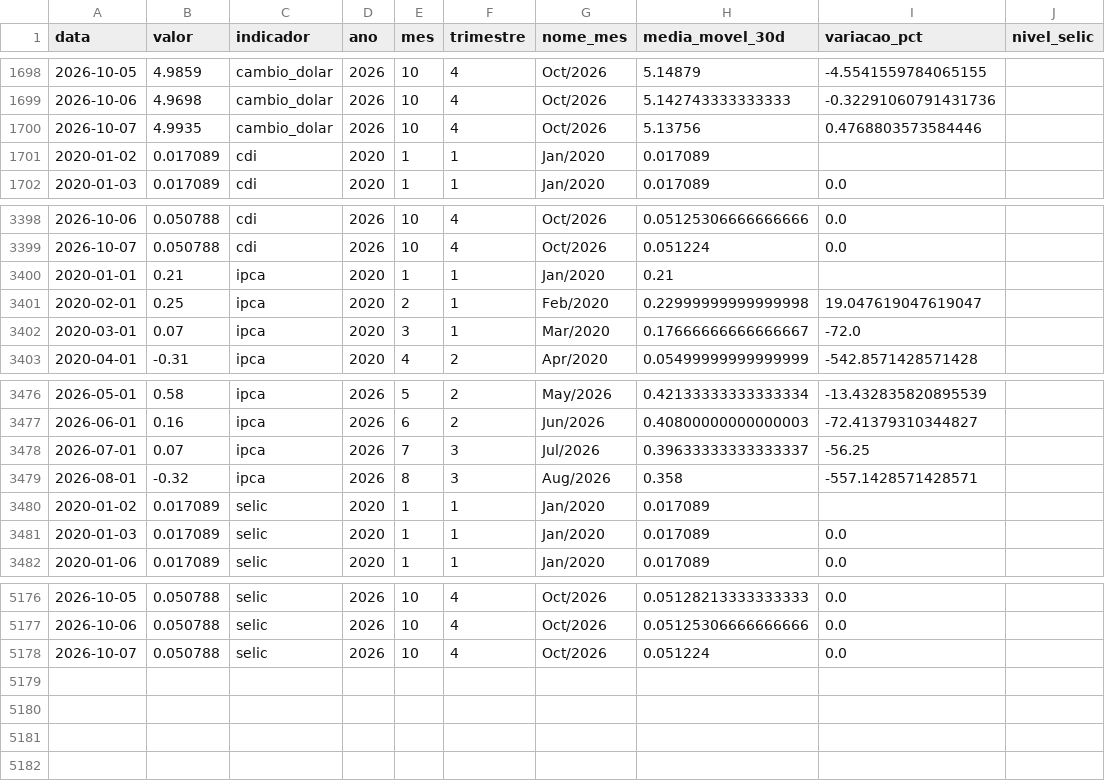
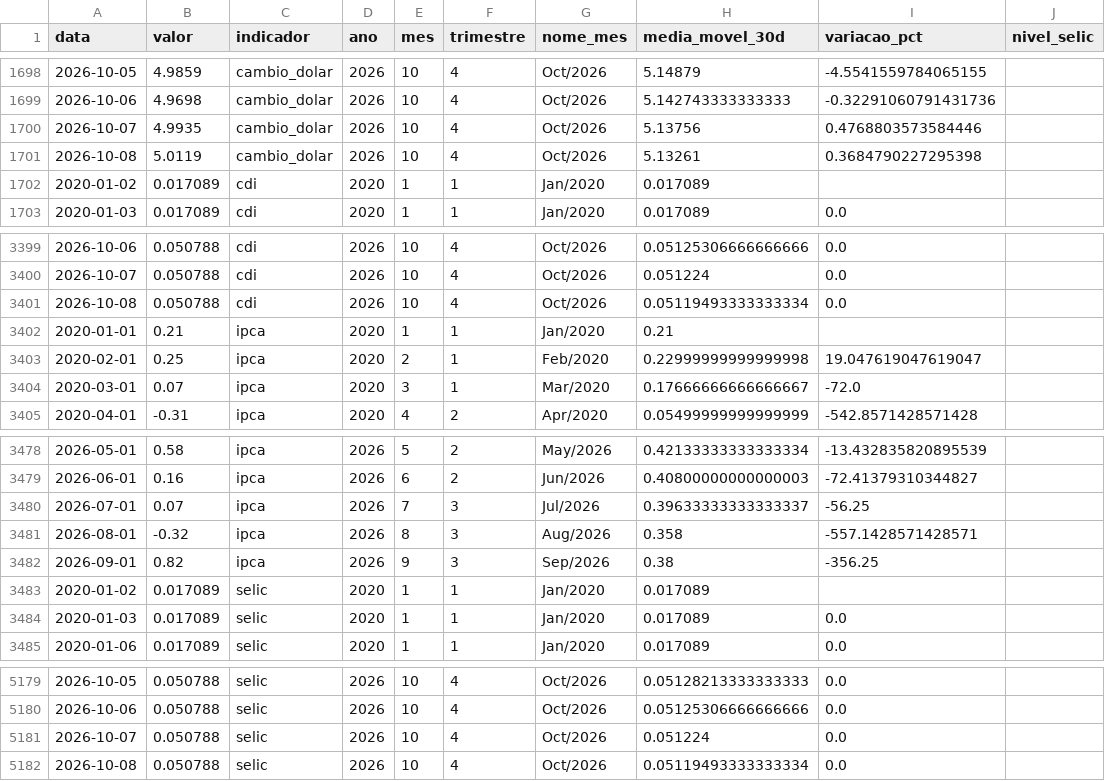
Before and after one commit to JackelineTesch/pipeline-indicadores-financeiros-bcb, a CSV file: data/processed/indicadores_atual.csv, drawn as a sheet; only a part is shown, gaps mark what is left out; the diff names each change by its address in the sheet, - before the commit and + after, or states it on an @@ line.

```diff
--- a/data/processed/indicadores_atual.csv
+++ b/data/processed/indicadores_atual.csv
+row 1701: 2026-10-08 | 5.0119 | cambio_dolar | 2026 | 10 | 4 | Oct/2026 | 5.13261 | 0.3684790227295398
+row 3401: 2026-10-08 | 0.050788 | cdi | 2026 | 10 | 4 | Oct/2026 | 0.05119493333333334 | 0.0
+row 3482: 2026-09-01 | 0.82 | ipca | 2026 | 9 | 3 | Sep/2026 | 0.38 | -356.25
+row 5182: 2026-10-08 | 0.050788 | selic | 2026 | 10 | 4 | Oct/2026 | 0.05119493333333334 | 0.0
```
